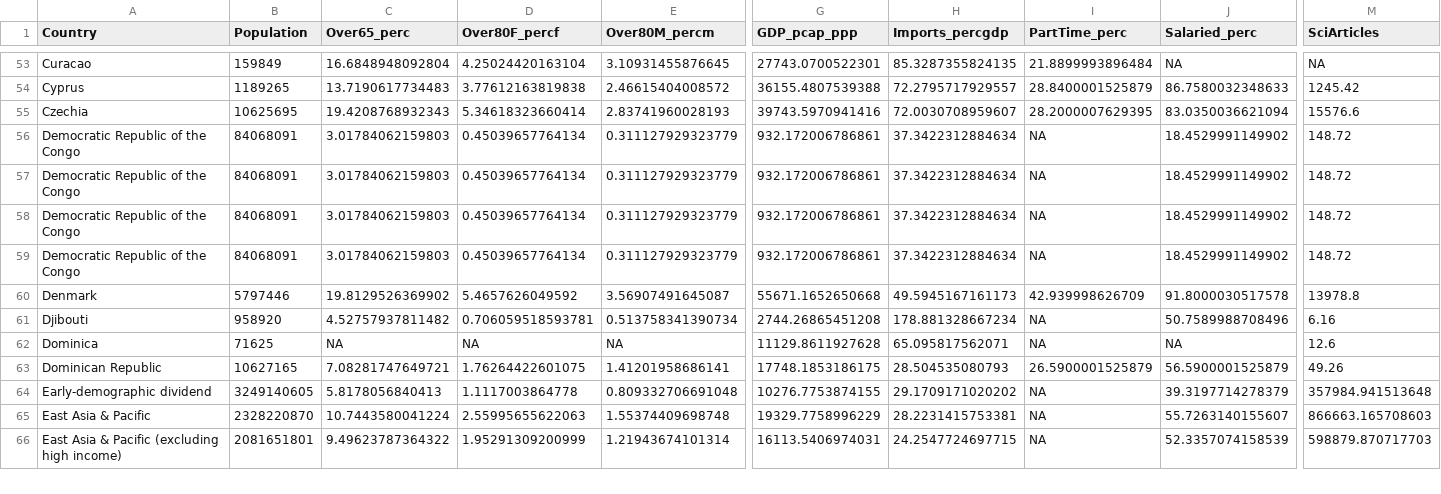
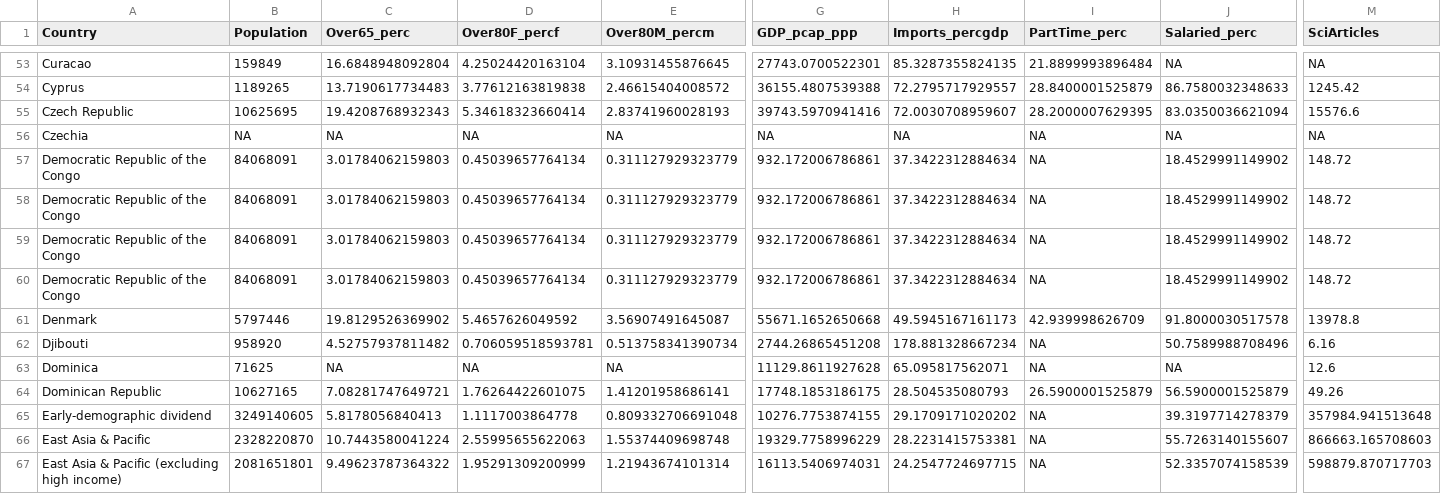
Before and after one commit to Brancale/counting-covid19, a CSV file: data/worldstats.csv, drawn as a sheet; only a part is shown, gaps mark what is left out; addresses are those after the commit; rows hold the shown columns only; the diff covers the shown part only; the diff names each change by its address in the sheet, - before the commit and + after, or states it on an @@ line.

```diff
--- a/data/worldstats.csv
+++ b/data/worldstats.csv
+row 55: Czech Republic | 10625695 | 19.4208768932343 | 5.34618323660414 | 2.83741960028193 | 39743.5970941416 | 72.0030708959607 | 28.2000007629395 | 83.0350036621094 | 15576.6
-B56 (Population): 10625695
+B56 (Population): NA
-C56 (Over65_perc): 19.4208768932343
+C56 (Over65_perc): NA
-D56 (Over80F_percf): 5.34618323660414
+D56 (Over80F_percf): NA
-E56 (Over80M_percm): 2.83741960028193
+E56 (Over80M_percm): NA
-G56 (GDP_pcap_ppp): 39743.5970941416
+G56 (GDP_pcap_ppp): NA
-H56 (Imports_percgdp): 72.0030708959607
+H56 (Imports_percgdp): NA
-I56 (PartTime_perc): 28.2000007629395
+I56 (PartTime_perc): NA
-J56 (Salaried_perc): 83.0350036621094
+J56 (Salaried_perc): NA
-M56 (SciArticles): 15576.6
+M56 (SciArticles): NA
@@ row 58 moved to row 57: Democratic Republic of the Congo @@
@@ row 59 moved to row 58: Democratic Republic of the Congo @@
```
Also changed, not shown: 2 edited cells elsewhere in this file, 3 other files.
